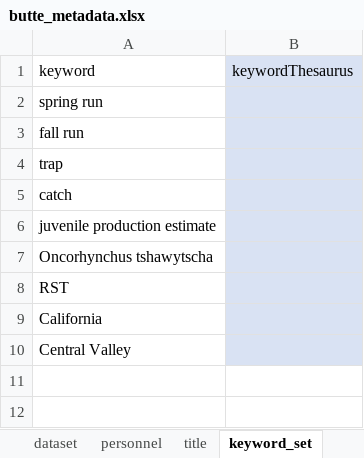
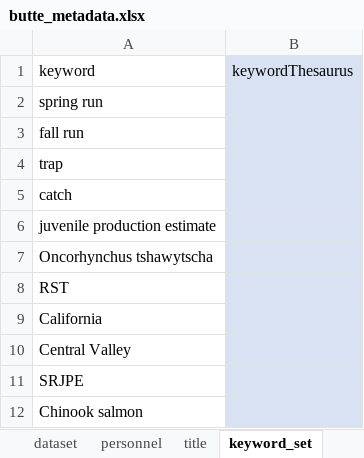
Before and after one commit to SRJPE/jpe-butte-edi, an Excel workbook: data-raw/metadata/butte_metadata.xlsx, sheet keyword_set, drawn as a sheet; values as stored, in another font and other column widths than the file's, no borders; the diff names each change by its address in the sheet, - before the commit and + after, or states it on an @@ line.

```diff
--- a/data-raw/metadata/butte_metadata.xlsx (sheet keyword_set)
+++ b/data-raw/metadata/butte_metadata.xlsx (sheet keyword_set)
+row 11: SRJPE
+row 12: Chinook salmon
```
Also changed, not shown: 2 other files.
